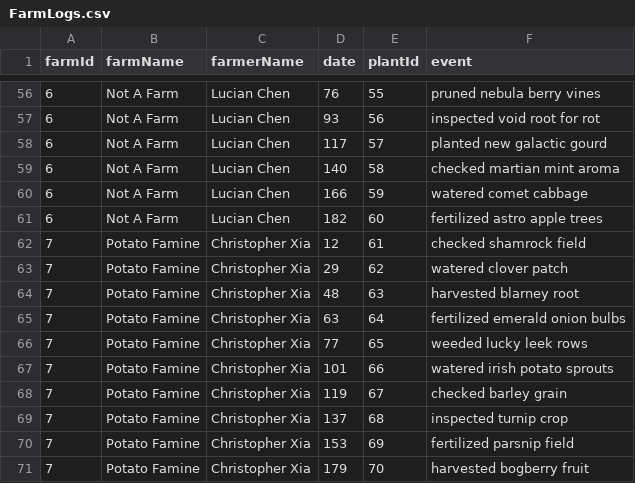
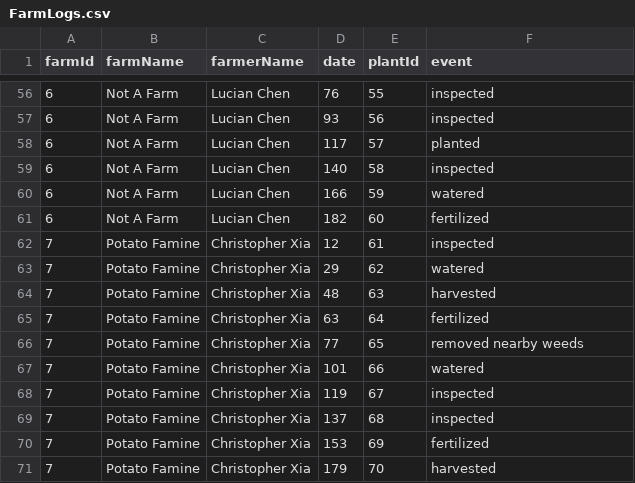
Before and after one commit to SACHSTech/2-14-oop-design-project-Jacky-Ho0429, a CSV file: src/CSV Files/FarmLogs.csv, drawn as a sheet; only a part is shown, gaps mark what is left out; the diff covers the shown part only.

```diff
--- a/src/CSV Files/FarmLogs.csv
+++ b/src/CSV Files/FarmLogs.csv
@@ -56,16 +56,16 @@ farmId,farmName,farmerName,date,plantId,event
-6,Not A Farm,Lucian Chen,76,55,pruned nebula berry vines
-6,Not A Farm,Lucian Chen,93,56,inspected void root for rot
-6,Not A Farm,Lucian Chen,117,57,planted new galactic gourd
-6,Not A Farm,Lucian Chen,140,58,checked martian mint aroma
-6,Not A Farm,Lucian Chen,166,59,watered comet cabbage
-6,Not A Farm,Lucian Chen,182,60,fertilized astro apple trees
-7,Potato Famine,Christopher Xia,12,61,checked shamrock field
-7,Potato Famine,Christopher Xia,29,62,watered clover patch
-7,Potato Famine,Christopher Xia,48,63,harvested blarney root
-7,Potato Famine,Christopher Xia,63,64,fertilized emerald onion bulbs
-7,Potato Famine,Christopher Xia,77,65,weeded lucky leek rows
-7,Potato Famine,Christopher Xia,101,66,watered irish potato sprouts
-7,Potato Famine,Christopher Xia,119,67,checked barley grain
-7,Potato Famine,Christopher Xia,137,68,inspected turnip crop
-7,Potato Famine,Christopher Xia,153,69,fertilized parsnip field
-7,Potato Famine,Christopher Xia,179,70,harvested bogberry fruit
+6,Not A Farm,Lucian Chen,76,55,inspected
+6,Not A Farm,Lucian Chen,93,56,inspected
+6,Not A Farm,Lucian Chen,117,57,planted
+6,Not A Farm,Lucian Chen,140,58,inspected
+6,Not A Farm,Lucian Chen,166,59,watered
+6,Not A Farm,Lucian Chen,182,60,fertilized
+7,Potato Famine,Christopher Xia,12,61,inspected
+7,Potato Famine,Christopher Xia,29,62,watered
+7,Potato Famine,Christopher Xia,48,63,harvested
+7,Potato Famine,Christopher Xia,63,64,fertilized
+7,Potato Famine,Christopher Xia,77,65,removed nearby weeds
+7,Potato Famine,Christopher Xia,101,66,watered
+7,Potato Famine,Christopher Xia,119,67,inspected
+7,Potato Famine,Christopher Xia,137,68,inspected
+7,Potato Famine,Christopher Xia,153,69,fertilized
+7,Potato Famine,Christopher Xia,179,70,harvested
```
Also changed, not shown: 54 edited cells elsewhere in this file, 3 other files.
